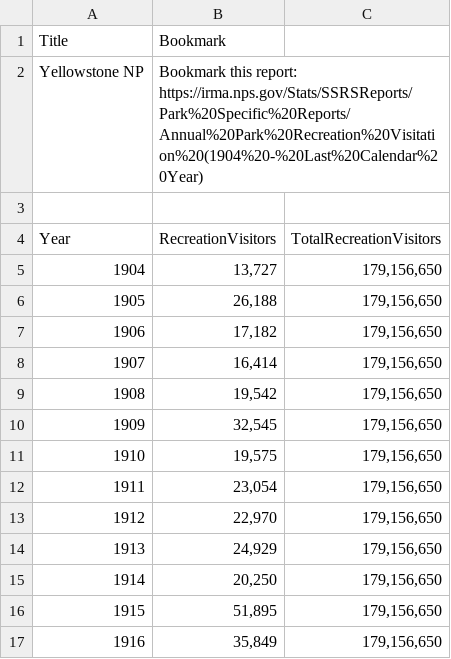
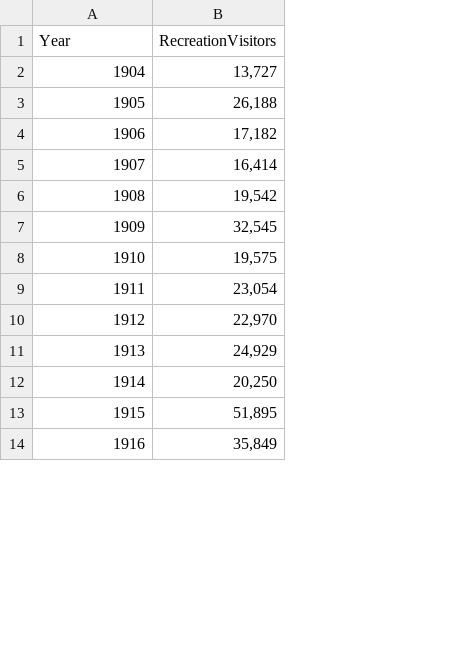
Before and after one commit to megebowen/BowenShinyApp, a CSV file: Visitation_Data/yellowstone_vis_year.csv, drawn as a sheet; only a part is shown; removed rows and columns are numbered as before the commit, all else as after; the diff names each change by its address in the sheet, - before the commit and + after, or states it on an @@ line.

Commit message:
clean up yellowstone yearly visitation data

```diff
--- a/Visitation_Data/yellowstone_vis_year.csv
+++ b/Visitation_Data/yellowstone_vis_year.csv
-column C (TotalRecreationVisitors), rows 5-17: all 179,156,650
-row 1: Title | Bookmark
-row 2: Yellowstone NP | Bookmark this report: https://irma.nps.gov/Stats/SSRSReports/Park%20Specific%20Reports/Annual%20Park%20Recreation%20Visitation%20(1904%20-%20Last%20Calendar%20Year)
-row 3: (empty)
```
